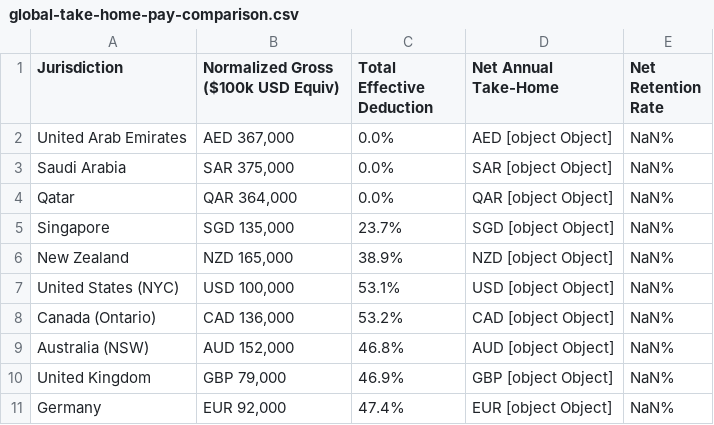
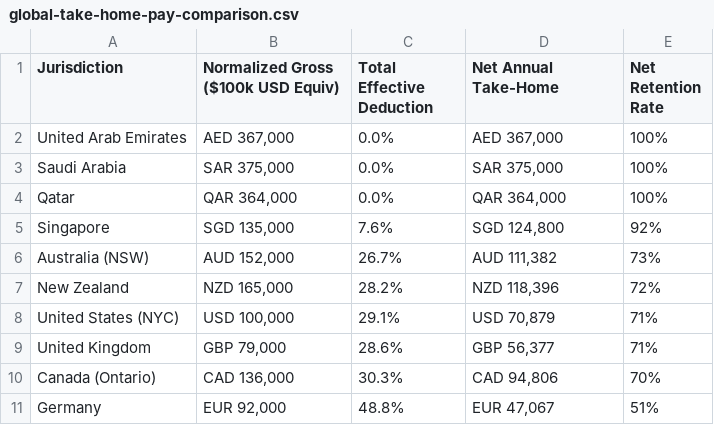
Before and after one commit to riowebdevloper/Livworthy, a CSV file: public/reports/global-take-home-pay-comparison.csv, drawn as a sheet.

Commit message:
fix(reports): use accurate Money unit conversions and pass complete TaxProfile

```diff
--- a/public/reports/global-take-home-pay-comparison.csv
+++ b/public/reports/global-take-home-pay-comparison.csv
@@ -1,11 +1,11 @@
 "Jurisdiction","Normalized Gross ($100k USD Equiv)","Total Effective Deduction","Net Annual Take-Home","Net Retention Rate"
-"United Arab Emirates","AED 367,000","0.0%","AED [object Object]","NaN%"
-"Saudi Arabia","SAR 375,000","0.0%","SAR [object Object]","NaN%"
-"Qatar","QAR 364,000","0.0%","QAR [object Object]","NaN%"
-"Singapore","SGD 135,000","23.7%","SGD [object Object]","NaN%"
-"New Zealand","NZD 165,000","38.9%","NZD [object Object]","NaN%"
-"United States (NYC)","USD 100,000","53.1%","USD [object Object]","NaN%"
-"Canada (Ontario)","CAD 136,000","53.2%","CAD [object Object]","NaN%"
-"Australia (NSW)","AUD 152,000","46.8%","AUD [object Object]","NaN%"
-"United Kingdom","GBP 79,000","46.9%","GBP [object Object]","NaN%"
-"Germany","EUR 92,000","47.4%","EUR [object Object]","NaN%"
+"United Arab Emirates","AED 367,000","0.0%","AED 367,000","100%"
+"Saudi Arabia","SAR 375,000","0.0%","SAR 375,000","100%"
+"Qatar","QAR 364,000","0.0%","QAR 364,000","100%"
+"Singapore","SGD 135,000","7.6%","SGD 124,800","92%"
+"Australia (NSW)","AUD 152,000","26.7%","AUD 111,382","73%"
+"New Zealand","NZD 165,000","28.2%","NZD 118,396","72%"
+"United States (NYC)","USD 100,000","29.1%","USD 70,879","71%"
+"United Kingdom","GBP 79,000","28.6%","GBP 56,377","71%"
+"Canada (Ontario)","CAD 136,000","30.3%","CAD 94,806","70%"
+"Germany","EUR 92,000","48.8%","EUR 47,067","51%"
```
Also changed, not shown: public/reports/global-salary-worth-index.csv, public/reports/salary-to-rent-index.csv, 7 other files.
